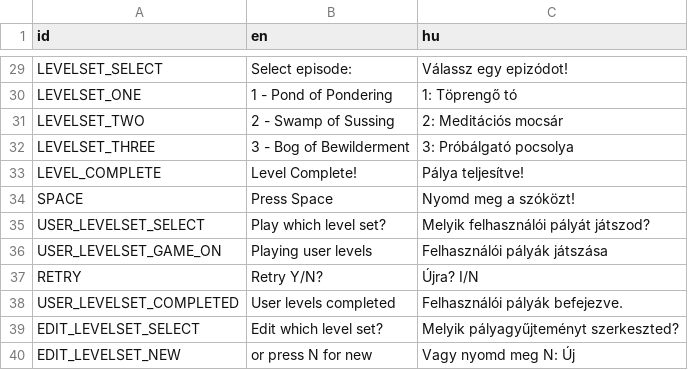
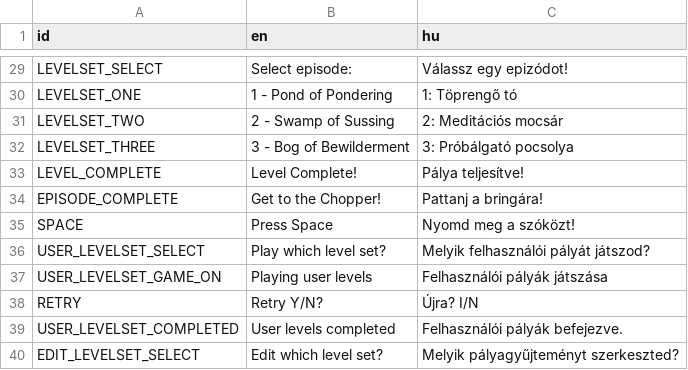
Before and after one commit to DaveJeffery/Claptraps, a CSV file: resources/texts.csv, drawn as a sheet; only a part is shown, gaps mark what is left out; the shorter side is filled out with more unchanged rows.

```diff
--- a/resources/texts.csv
+++ b/resources/texts.csv
@@ -33,2 +33,3 @@
 "LEVEL_COMPLETE","Level Complete!","Pálya teljesítve!"
+"EPISODE_COMPLETE","Get to the Chopper!","Pattanj a bringára!"
 "SPACE","Press Space","Nyomd meg a szóközt!"
```
Also changed, not shown: 3 other files.
